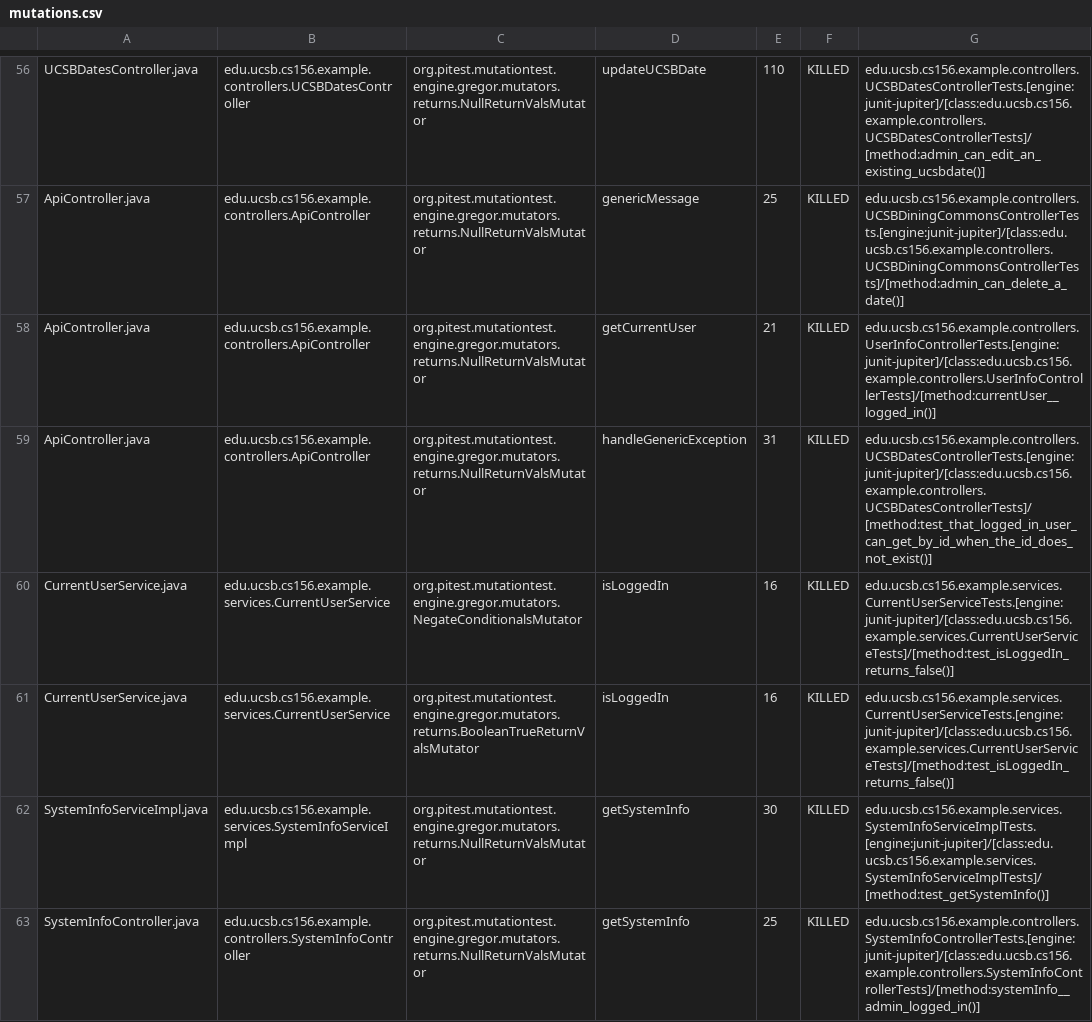
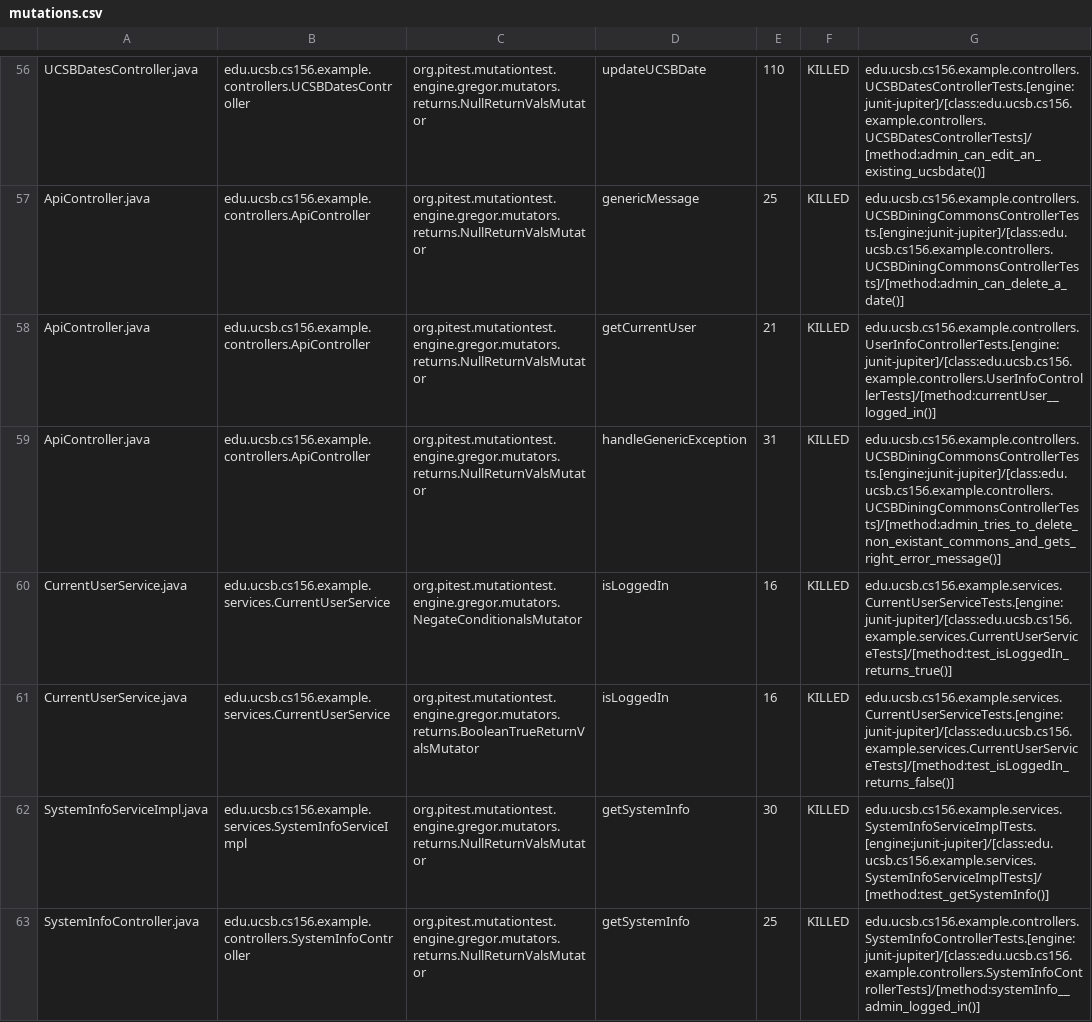
Before and after one commit to ucsb-cs156-s24/team02-s24-4pm-8, a CSV file: prs/55/pitest/mutations.csv, drawn as a sheet; only a part is shown, gaps mark what is left out.

Commit message:
Deploying to gh-pages from @ ucsb-cs156-s24/team02-s24-4pm-8@b3695716b6843181e97b1b53d93125a710698487 🚀

```diff
--- a/prs/55/pitest/mutations.csv
+++ b/prs/55/pitest/mutations.csv
@@ -58,4 +58,4 @@ ApiController.java,edu.ucsb.cs156.example.controllers.ApiController,org.pitest.m
 ApiController.java,edu.ucsb.cs156.example.controllers.ApiController,org.pitest.mutationtest.engine.gregor.mutators.returns.NullReturnValsMutator,getCurrentUser,21,KILLED,edu.ucsb.cs156.example.controllers.UserInfoControllerTests.[engine:junit-jupiter]/[class:edu.ucsb.cs156.example.controllers.UserInfoControllerTests]/[method:currentUser__logged_in()]
-ApiController.java,edu.ucsb.cs156.example.controllers.ApiController,org.pitest.mutationtest.engine.gregor.mutators.returns.NullReturnValsMutator,handleGenericException,31,KILLED,edu.ucsb.cs156.example.controllers.UCSBDatesControllerTests.[engine:junit-jupiter]/[class:edu.ucsb.cs156.example.controllers.UCSBDatesControllerTests]/[method:test_that_logged_in_user_can_get_by_id_when_the_id_does_not_exist()]
-CurrentUserService.java,edu.ucsb.cs156.example.services.CurrentUserService,org.pitest.mutationtest.engine.gregor.mutators.NegateConditionalsMutator,isLoggedIn,16,KILLED,edu.ucsb.cs156.example.services.CurrentUserServiceTests.[engine:junit-jupiter]/[class:edu.ucsb.cs156.example.services.CurrentUserServiceTests]/[method:test_isLoggedIn_returns_false()]
+ApiController.java,edu.ucsb.cs156.example.controllers.ApiController,org.pitest.mutationtest.engine.gregor.mutators.returns.NullReturnValsMutator,handleGenericException,31,KILLED,edu.ucsb.cs156.example.controllers.UCSBDiningCommonsControllerTests.[engine:junit-jupiter]/[class:edu.ucsb.cs156.example.controllers.UCSBDiningCommonsControllerTests]/[method:admin_tries_to_delete_non_existant_commons_and_gets_right_error_message()]
+CurrentUserService.java,edu.ucsb.cs156.example.services.CurrentUserService,org.pitest.mutationtest.engine.gregor.mutators.NegateConditionalsMutator,isLoggedIn,16,KILLED,edu.ucsb.cs156.example.services.CurrentUserServiceTests.[engine:junit-jupiter]/[class:edu.ucsb.cs156.example.services.CurrentUserServiceTests]/[method:test_isLoggedIn_returns_true()]
 CurrentUserService.java,edu.ucsb.cs156.example.services.CurrentUserService,org.pitest.mutationtest.engine.gregor.mutators.returns.BooleanTrueReturnValsMutator,isLoggedIn,16,KILLED,edu.ucsb.cs156.example.services.CurrentUserServiceTests.[engine:junit-jupiter]/[class:edu.ucsb.cs156.example.services.CurrentUserServiceTests]/[method:test_isLoggedIn_returns_false()]
```
Also changed, not shown: 12 other files.
